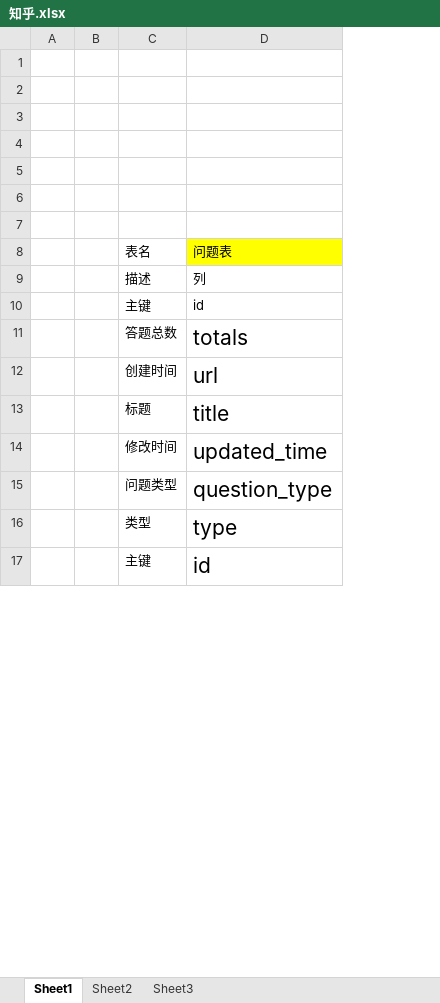
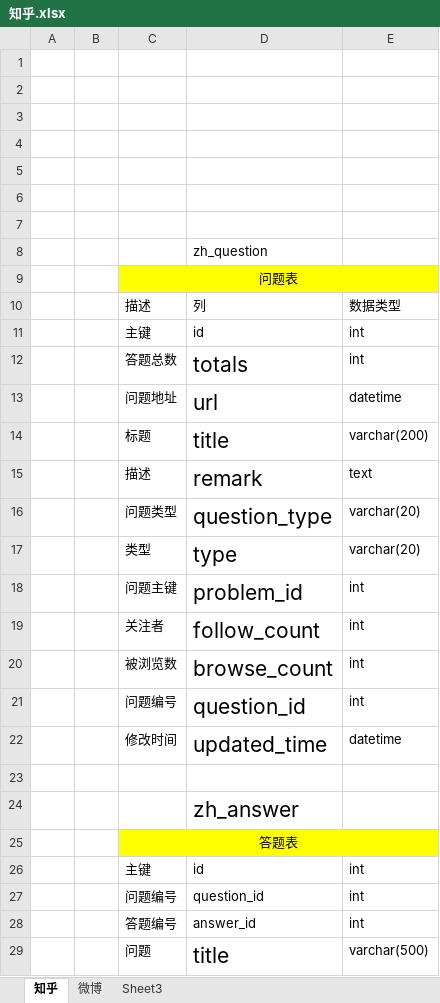
Before and after one commit to liukaixiong/xiong-webmargic, an Excel workbook: src/main/java/com/webmargic/知乎.xlsx, sheet 知乎, drawn as a sheet; only a part is shown; values as stored, in another font and other column widths than the file's, no borders; removed rows and columns are numbered as before the commit, all else as after; the diff covers the shown part only; the diff names each change by its address in the sheet, - before the commit and + after, or states it on an @@ line.

```diff
--- a/src/main/java/com/webmargic/知乎.xlsx (sheet 知乎)
+++ b/src/main/java/com/webmargic/知乎.xlsx (sheet 知乎)
-sheet tab: Sheet1
+sheet tab: 知乎
-sheet tab: Sheet2
+sheet tab: 微博
+column E, rows 10-14: 数据类型 | int | int | datetime | varchar(200); rows 16-17: varchar(20) | varchar(20); row 26: int
-row 8:  |  | 表名 | 问题表
+row 8:  |  |  | zh_question
+row 9:  |  | 问题表
-C13: 创建时间
+C13: 问题地址
+row 15:  |  | 描述 | remark | text
+row 18:  |  | 问题主键 | problem_id | int
+row 19:  |  | 关注者 | follow_count | int
+row 20:  |  | 被浏览数 | browse_count | int
+row 21:  |  | 问题编号 | question_id | int
@@ row 14 moved to row 22: 修改时间 @@
+row 23: (empty)
+row 24:  |  |  | zh_answer
+row 25:  |  | 答题表
@@ D26 text size: smaller @@
+row 27:  |  | 问题编号 | question_id | int
+row 28:  |  | 答题编号 | answer_id | int
+row 29:  |  | 问题 | title | varchar(500)
```
Also changed, not shown: 18 added rows, 5 removed rows, 5 moved rows, 2 edited cells and cell formats elsewhere in this sheet, sheet 微博, 55 other files.
